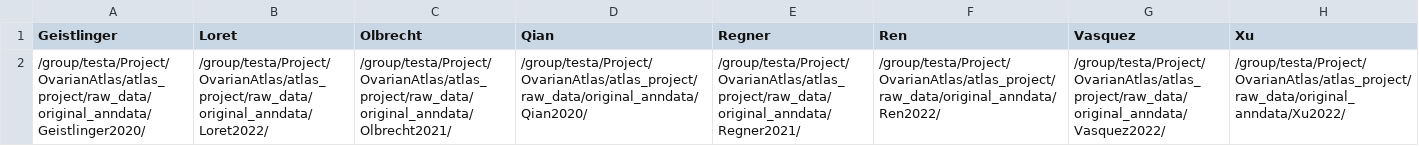
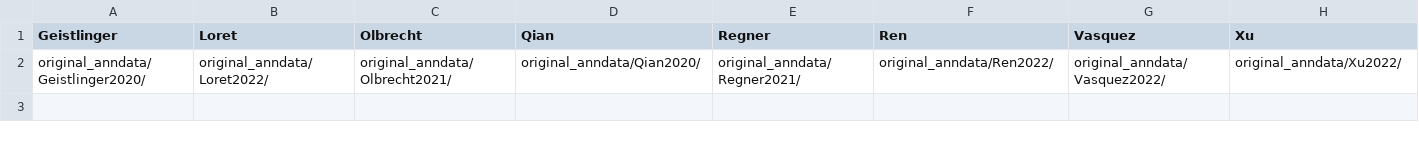
Before and after one commit to GiuseppeTestaLab/atlas_project, a TSV file: script/4_hdg/filepaths.tsv, drawn as a sheet; only a part is shown; removed rows and columns are numbered as before the commit, all else as after; rows hold the shown columns only; the diff names each change by its address in the sheet, - before the commit and + after, or states it on an @@ line.

```diff
--- a/script/4_hdg/filepaths.tsv
+++ b/script/4_hdg/filepaths.tsv
-row 2: /group/testa/Project/OvarianAtlas/atlas_project/raw_data/original_anndata/Geistlinger2020/ | /group/testa/Project/OvarianAtlas/atlas_project/raw_data/original_anndata/Loret2022/ | /group/testa/Project/OvarianAtlas/atlas_project/raw_data/original_anndata/Olbrecht2021/ | /group/testa/Project/OvarianAtlas/atlas_project/raw_data/original_anndata/Qian2020/ | /group/testa/Project/OvarianAtlas/atlas_project/raw_data/original_anndata/Regner2021/ | /group/testa/Project/OvarianAtlas/atlas_project/raw_data/original_anndata/Ren2022/ | /group/testa/Project/OvarianAtlas/atlas_project/raw_data/original_anndata/Vasquez2022/ | /group/testa/Project/OvarianAtlas/atlas_project/raw_data/original_anndata/Xu2022/
+row 2: original_anndata/Geistlinger2020/ | original_anndata/Loret2022/ | original_anndata/Olbrecht2021/ | original_anndata/Qian2020/ | original_anndata/Regner2021/ | original_anndata/Ren2022/ | original_anndata/Vasquez2022/ | original_anndata/Xu2022/
```
Also changed, not shown: 4 other files.
